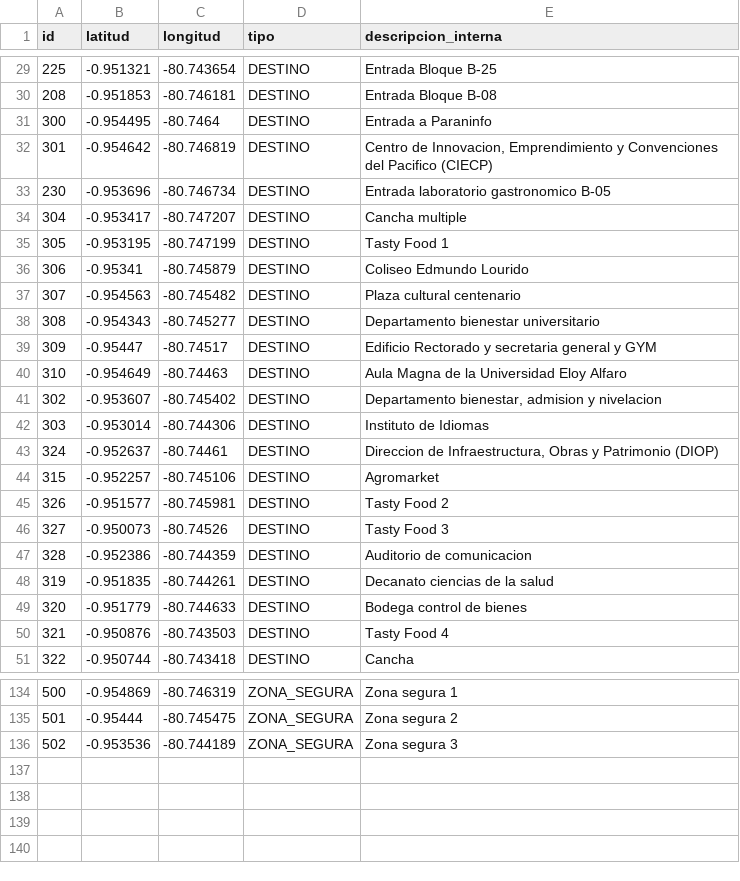
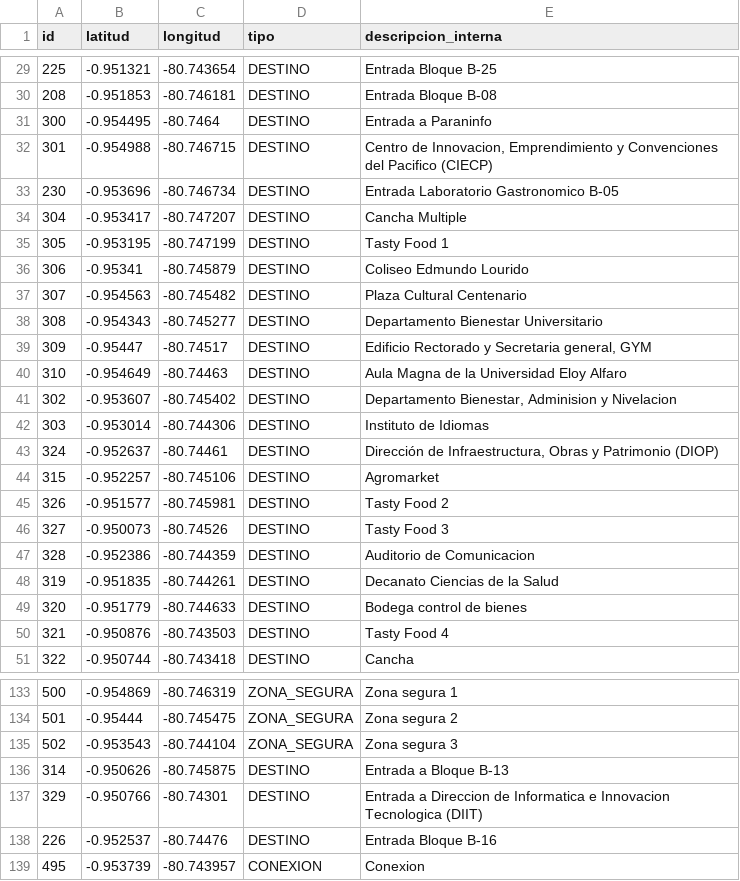
Before and after one commit to WinterPovea/nav-uleam-campus, a CSV file: app/src/main/assets/nodos.csv, drawn as a sheet; only a part is shown, gaps mark what is left out; the diff covers the shown part only.

Commit message:
Develelop UI/ux (#10)
* feat(gps): origen desde la entrada del edificio donde está el usuario, mejor nodo cercano según la ruta, aviso de llegada al destino y escalera del Cine recortada

* feat(mapa): estilo claro/oscuro/sistema con elección al primer inicio, cámara limitada al campus y aviso de ubicación fuera del campus

* fix(mapa): la cámara no se aleja del campus al arrastrar y botón de estilo arriba a la izquierda bajo las puertas

* fix(mapa): límite de cámara según la extensión de los edificios y descontando la búsqueda y la tarjeta

* feat(mapa): ícono de zona segura como señal verde de punto de encuentro

* docs: origen GPS, aviso de llegada, fuera del campus, modo oscuro del mapa y vistas clara/oscura

* feat(grafo): actualización desde QGIS (entrada 2 de B-16, DIIT, nodo 495, nuevas aristas), vías dobles más anchas y recarga del grafo cuando cambian los CSV

* data: carreras de B-20/B-21 corregidas en nodos_u.csv (Psicología y demás en B-20; B-21 no disponible)

* feat(mapa): caminos y ruta siguen la forma real de las aristas dibujada en QGIS (shapefile), distancias por largo de la forma

* feat(mapa): calles, veredas y escaleras reales de OpenStreetMap con su estilo (primaria naranja, veredas punteadas), en claro y oscuro

* fix(mapa): calles recortadas al campus, sin veredas punteadas, y arista 433-434 hacia la Puerta 3 por el oeste del B-13

* feat(mapa): contorno real de la universidad (sin casas ni calles vecinas), veredas como caminos blancos, bloques rotulados 'Bloque B-xx (SIGLA)' y Puertas solo en Modo Simulación

* fix(mapa): fondo redondeado de nuevo, veredas color arena distintas de las calles y nombres de lugares completos en varias líneas

* feat(ui): la búsqueda, la tarjeta inferior y los diálogos siguen el modo claro/oscuro del mapa

* feat(ui): íconos y botón Zona Segura en azul en modo oscuro; docs: cambios recientes (grafo QGIS, calles OSM, contorno del campus, modo oscuro) y vistas del mapa

---------

Co-authored-by: Daiton Campuzano <253668248+daitoncamp@users.noreply.github.com>

```diff
--- a/app/src/main/assets/nodos.csv
+++ b/app/src/main/assets/nodos.csv
@@ -31,14 +31,14 @@ id,latitud,longitud,tipo,descripcion_interna
 300,-0.954495,-80.7464,DESTINO,Entrada a Paraninfo
-301,-0.954642,-80.746819,DESTINO,"Centro de Innovacion, Emprendimiento y Convenciones del Pacifico (CIECP)"
-230,-0.953696,-80.746734,DESTINO,Entrada laboratorio gastronomico B-05
-304,-0.953417,-80.747207,DESTINO,Cancha multiple
+301,-0.954988,-80.746715,DESTINO,"Centro de Innovacion, Emprendimiento y Convenciones del Pacifico (CIECP)"
+230,-0.953696,-80.746734,DESTINO,Entrada Laboratorio Gastronomico B-05
+304,-0.953417,-80.747207,DESTINO,Cancha Multiple
 305,-0.953195,-80.747199,DESTINO,Tasty Food 1
 306,-0.95341,-80.745879,DESTINO,Coliseo Edmundo Lourido
-307,-0.954563,-80.745482,DESTINO,Plaza cultural centenario
-308,-0.954343,-80.745277,DESTINO,Departamento bienestar universitario
-309,-0.95447,-80.74517,DESTINO,Edificio Rectorado y secretaria general y GYM
+307,-0.954563,-80.745482,DESTINO,Plaza Cultural Centenario
+308,-0.954343,-80.745277,DESTINO,Departamento Bienestar Universitario
+309,-0.95447,-80.74517,DESTINO,"Edificio Rectorado y Secretaria general,  GYM"
 310,-0.954649,-80.74463,DESTINO,Aula Magna de la Universidad Eloy Alfaro
-302,-0.953607,-80.745402,DESTINO,"Departamento bienestar, admision y nivelacion"
+302,-0.953607,-80.745402,DESTINO,"Departamento Bienestar, Adminision y Nivelacion"
 303,-0.953014,-80.744306,DESTINO,Instituto de Idiomas
-324,-0.952637,-80.74461,DESTINO,"Direccion de Infraestructura, Obras y Patrimonio (DIOP)"
+324,-0.952637,-80.74461,DESTINO,"Dirección de Infraestructura, Obras y Patrimonio (DIOP)"
 315,-0.952257,-80.745106,DESTINO,Agromarket
@@ -46,4 +46,4 @@ id,latitud,longitud,tipo,descripcion_interna
 327,-0.950073,-80.74526,DESTINO,Tasty Food 3
-328,-0.952386,-80.744359,DESTINO,Auditorio de comunicacion
-319,-0.951835,-80.744261,DESTINO,Decanato ciencias de la salud
+328,-0.952386,-80.744359,DESTINO,Auditorio de Comunicacion
+319,-0.951835,-80.744261,DESTINO,Decanato Ciencias de la Salud
 320,-0.951779,-80.744633,DESTINO,Bodega control de bienes
@@ -135,2 +134,6 @@ id,latitud,longitud,tipo,descripcion_interna
 501,-0.95444,-80.745475,ZONA_SEGURA,Zona segura 2
-502,-0.953536,-80.744189,ZONA_SEGURA,Zona segura 3
+502,-0.953543,-80.744104,ZONA_SEGURA,Zona segura 3
+314,-0.950626,-80.745875,DESTINO,Entrada a Bloque B-13
+329,-0.950766,-80.74301,DESTINO,Entrada a Direccion de Informatica e Innovacion Tecnologica (DIIT)
+226,-0.952537,-80.74476,DESTINO,Entrada Bloque B-16
+495,-0.953739,-80.743957,CONEXION,Conexion
```
Also changed, not shown: 1 removed row and 7 edited cells elsewhere in this file, app/src/main/assets/aristas.csv, app/src/main/assets/lugares.csv, 26 other files.
